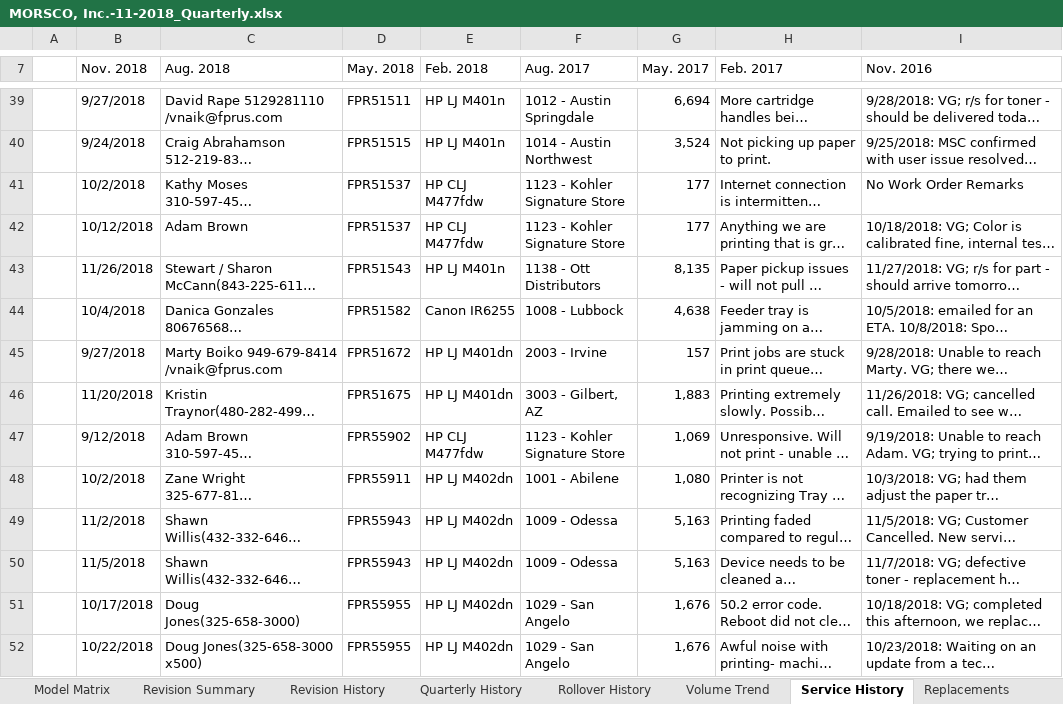
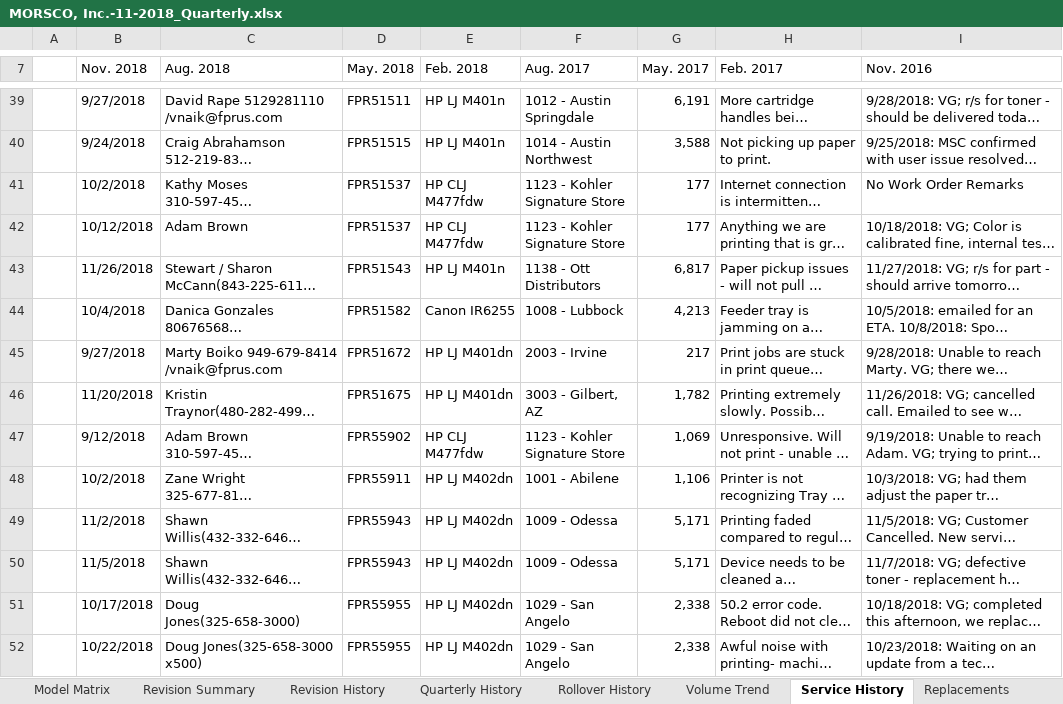
Before and after one commit to ericerhardt/gvwebapi, an Excel workbook: GVWebApi/Reports/MORSCO, Inc.-11-2018_Quarterly.xlsx, sheet Service History, drawn as a sheet; only a part is shown, gaps mark what is left out; long unchanged cells end in …; values as stored, in another font and other column widths than the file's, no cell formats; the diff covers the shown part only; the diff names each change by its address in the sheet, - before the commit and + after, or states it on an @@ line.

```diff
--- a/GVWebApi/Reports/MORSCO, Inc.-11-2018_Quarterly.xlsx (sheet Service History)
+++ b/GVWebApi/Reports/MORSCO, Inc.-11-2018_Quarterly.xlsx (sheet Service History)
-G39 (May. 2017): 6,694
+G39 (May. 2017): 6,191
-G40 (May. 2017): 3,524
+G40 (May. 2017): 3,588
-G43 (May. 2017): 8,135
+G43 (May. 2017): 6,817
-G44 (May. 2017): 4,638
+G44 (May. 2017): 4,213
-G45 (May. 2017): 157
+G45 (May. 2017): 217
-G46 (May. 2017): 1,883
+G46 (May. 2017): 1,782
-G48 (May. 2017): 1,080
+G48 (May. 2017): 1,106
-G49:G50 (May. 2017): 5,163
+G49:G50 (May. 2017): 5,171
-G51:G52 (May. 2017): 1,676
+G51:G52 (May. 2017): 2,338
```
Also changed, not shown: 1 added row, 1 removed row and 54 edited cells elsewhere in this sheet, sheet Volume Trend, sheet Model Matrix, sheet Replacements, sheet Revision Summary, cell formats, 24 other files.
